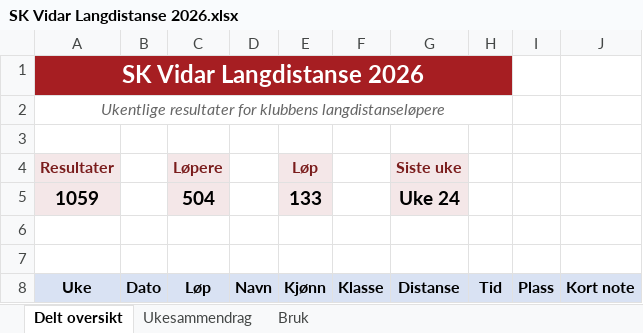
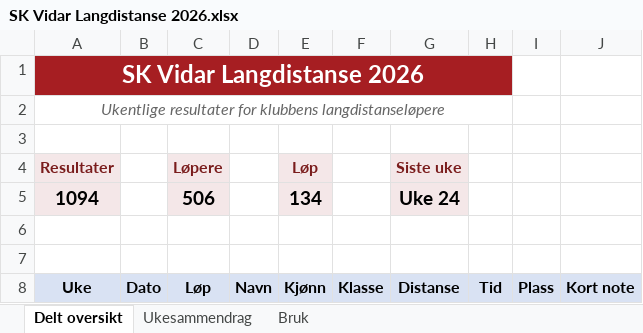
Before and after one commit to gustavByte/sk-vidar-2026-resultater, an Excel workbook: data/delt_oversikt/SK Vidar Langdistanse 2026.xlsx, sheet Delt oversikt, drawn as a sheet; only a part is shown; values as stored, in another font and other column widths than the file's, no borders; table styles not drawn; removed rows and columns are numbered as before the commit, all else as after; the diff covers the shown part only; the diff names each change by its address in the sheet, - before the commit and + after, or states it on an @@ line.

```diff
--- a/data/delt_oversikt/SK Vidar Langdistanse 2026.xlsx (sheet Delt oversikt)
+++ b/data/delt_oversikt/SK Vidar Langdistanse 2026.xlsx (sheet Delt oversikt)
-row 5: 1059 |  | 504 |  | 133 |  | Uke 24
+row 5: 1094 |  | 506 |  | 134 |  | Uke 24
```
Also changed, not shown: 35 added rows elsewhere in this sheet, sheet Ukesammendrag, 2 other files.
